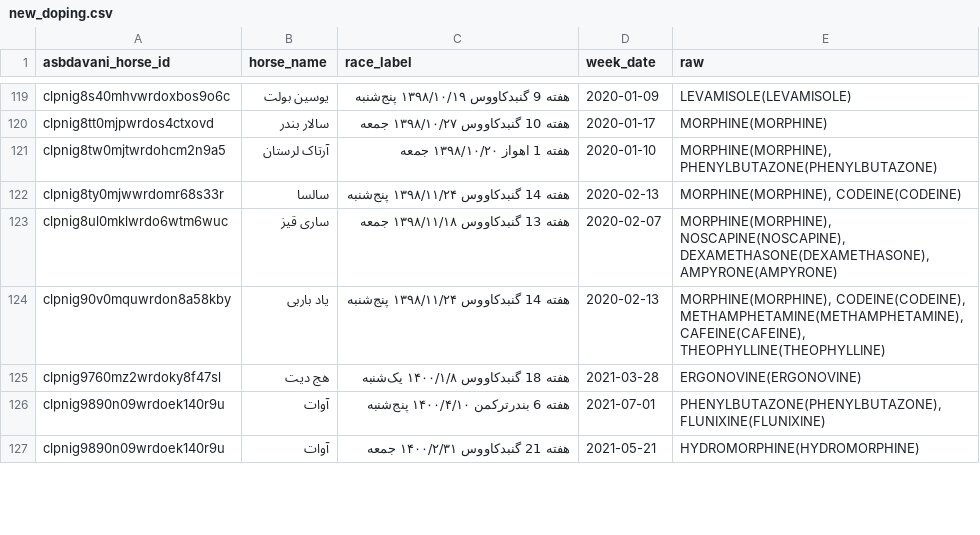
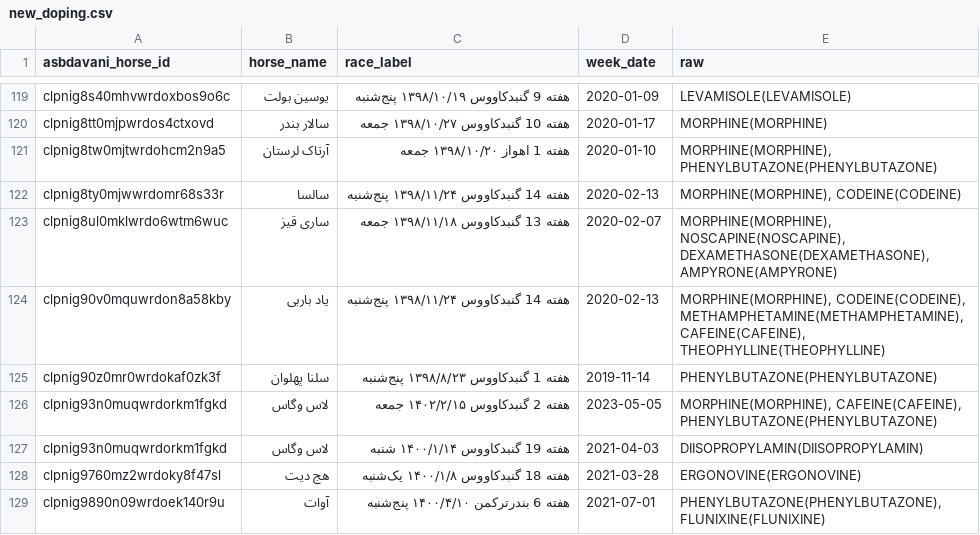
Before and after one commit to RogerAirs11/basalt-data-vault, a CSV file: scrape-2026-11-25/out/new_doping.csv, drawn as a sheet; only a part is shown, gaps mark what is left out; the shorter side is filled out with more unchanged rows.

Commit message:
parsed new_doping.csv (790 pages)

```diff
--- a/scrape-2026-11-25/out/new_doping.csv
+++ b/scrape-2026-11-25/out/new_doping.csv
@@ -124,2 +124,5 @@ clpnig8ul0mklwrdo6wtm6wuc,ساری قیز,هفته 13 گنبدکاووس ۱۳۹
 clpnig90v0mquwrdon8a58kby,یاد باربی,هفته 14 گنبدکاووس ۱۳۹۸/۱۱/۲۴ پنج‌شنبه,2020-02-13,"MORPHINE(MORPHINE), CODEINE(CODEINE), METHAMPHETAMINE(METHAMPHETAMINE), CAFEINE(CAFEINE), THEOPHYLLINE(THEOPHYLLINE)"
+clpnig90z0mr0wrdokaf0zk3f,سلنا پهلوان,هفته 1 گنبدکاووس ۱۳۹۸/۸/۲۳ پنج‌شنبه,2019-11-14,PHENYLBUTAZONE(PHENYLBUTAZONE)
+clpnig93n0muqwrdorkm1fgkd,لاس وگاس,هفته 2 گنبدکاووس ۱۴۰۲/۲/۱۵ جمعه,2023-05-05,"MORPHINE(MORPHINE), CAFEINE(CAFEINE), PHENYLBUTAZONE(PHENYLBUTAZONE)"
+clpnig93n0muqwrdorkm1fgkd,لاس وگاس,هفته 19 گنبدکاووس ۱۴۰۰/۱/۱۴ شنبه,2021-04-03,DIISOPROPYLAMIN(DIISOPROPYLAMIN)
 clpnig9760mz2wrdoky8f47sl,هج دیت,هفته 18 گنبدکاووس ۱۴۰۰/۱/۸ یک‌شنبه,2021-03-28,ERGONOVINE(ERGONOVINE)
```
